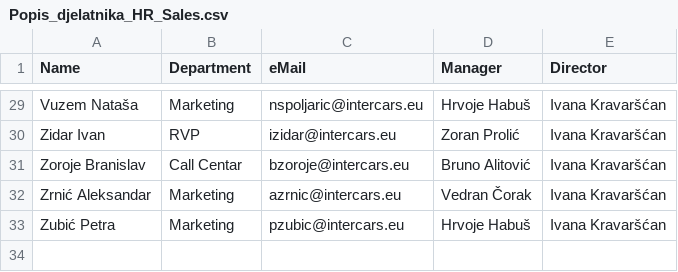
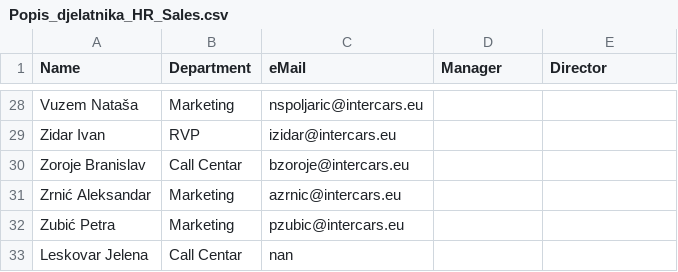
Before and after one commit to vcorak86/location-tracking-HR-sales, a CSV file: data/Popis_djelatnika_HR_Sales.csv, drawn as a sheet; only a part is shown, gaps mark what is left out; addresses are those after the commit; the diff covers the shown part only; the diff names each change by its address in the sheet, - before the commit and + after, or states it on an @@ line.

```diff
--- a/data/Popis_djelatnika_HR_Sales.csv
+++ b/data/Popis_djelatnika_HR_Sales.csv
-D28 (Manager): Hrvoje Habuš
+D28 (Manager): (empty)
-E28:E32 (Director): Ivana Kravaršćan
+E28:E32 (Director): (empty)
-D29 (Manager): Zoran Prolić
+D29 (Manager): (empty)
-D30 (Manager): Bruno Alitović
+D30 (Manager): (empty)
-D31 (Manager): Vedran Čorak
+D31 (Manager): (empty)
-D32 (Manager): Hrvoje Habuš
+D32 (Manager): (empty)
+row 33: Leskovar Jelena | Call Centar | nan
```
Also changed, not shown: 1 removed row and 52 edited cells elsewhere in this file, data/CroatianHolidays.csv, data/Locations_normalized.csv, 2 other files.
